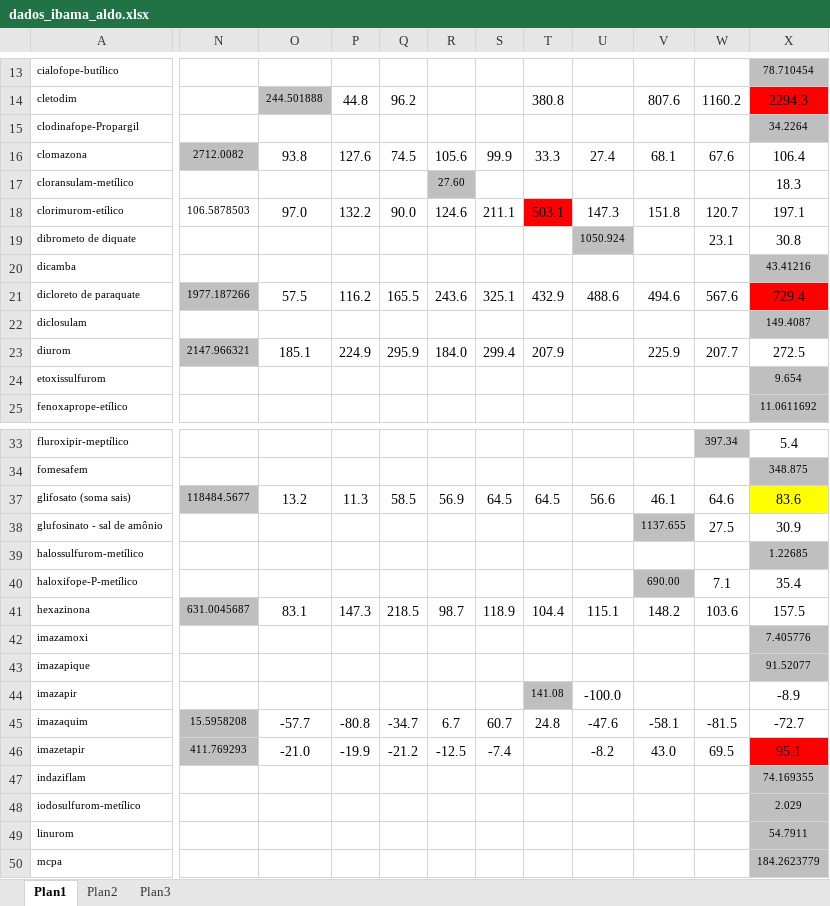
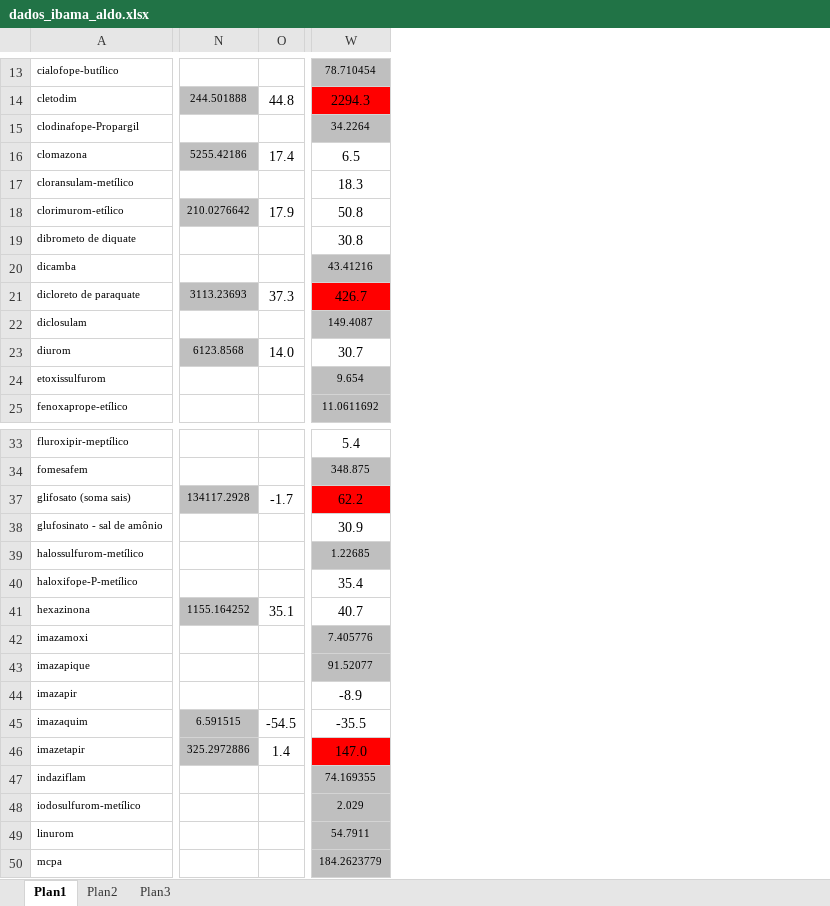
Before and after one commit to maxwelco/aws_paper, an Excel workbook: brasil/figures/dados_ibama_aldo.xlsx, sheet Plan1, drawn as a sheet; only a part is shown, gaps mark what is left out; values as stored, in another font and other column widths than the file's, no borders; removed rows and columns are numbered as before the commit, all else as after; the diff covers the shown part only; the diff names each change by its address in the sheet, - before the commit and + after, or states it on an @@ line.

```diff
--- a/brasil/figures/dados_ibama_aldo.xlsx (sheet Plan1)
+++ b/brasil/figures/dados_ibama_aldo.xlsx (sheet Plan1)
-column N, rows 16-23: 2712.0082 |  | 106.5878503 |  |  | 1977.187266 |  | 2147.966321; rows 37-46: 118484.5677 |  |  |  | 631.0045687 |  |  |  | 15.5958208 | 411.769293
-column O, rows 14-23: 244.501888 |  | 93.8 |  | 97.0 |  |  | 57.5 |  | 185.1; rows 37-46: 13.2 |  |  |  | 83.1 |  |  |  | -57.7 | -21.0
-column P, rows 14-23: 44.8 |  | 127.6 |  | 132.2 |  |  | 116.2 |  | 224.9; rows 37-46: 11.3 |  |  |  | 147.3 |  |  |  | -80.8 | -19.9
-column Q, rows 14-23: 96.2 |  | 74.5 |  | 90.0 |  |  | 165.5 |  | 295.9; rows 37-46: 58.5 |  |  |  | 218.5 |  |  |  | -34.7 | -21.2
-column R, rows 16-23: 105.6 | 27.60 | 124.6 |  |  | 243.6 |  | 184.0; rows 37-46: 56.9 |  |  |  | 98.7 |  |  |  | 6.7 | -12.5
-column S, rows 16-23: 99.9 |  | 211.1 |  |  | 325.1 |  | 299.4; rows 37-46: 64.5 |  |  |  | 118.9 |  |  |  | 60.7 | -7.4
-column T, rows 14-23: 380.8 |  | 33.3 |  | 503.1 |  |  | 432.9 |  | 207.9; rows 37-45: 64.5 |  |  |  | 104.4 |  |  | 141.08 | 24.8
-column U, rows 16-21: 27.4 |  | 147.3 | 1050.924 |  | 488.6; rows 37-46: 56.6 |  |  |  | 115.1 |  |  | -100.0 | -47.6 | -8.2
-column V, rows 14-23: 807.6 |  | 68.1 |  | 151.8 |  |  | 494.6 |  | 225.9; rows 37-46: 46.1 | 1137.655 |  | 690.00 | 148.2 |  |  |  | -58.1 | 43.0
-column W, rows 14-23: 1160.2 |  | 67.6 |  | 120.7 | 23.1 |  | 567.6 |  | 207.7; rows 33-46: 397.34 |  | 64.6 | 27.5 |  | 7.1 | 103.6 |  |  |  | -81.5 | 69.5
+column N, rows 14-23: 244.501888 |  | 5255.42186 |  | 210.0276642 |  |  | 3113.23693 |  | 6123.8568; rows 37-46: 134117.2928 |  |  |  | 1155.164252 |  |  |  | 6.591515 | 325.2972886
+column O, rows 14-23: 44.8 |  | 17.4 |  | 17.9 |  |  | 37.3 |  | 14.0; rows 37-46: -1.7 |  |  |  | 35.1 |  |  |  | -54.5 | 1.4
-W16: 106.4
+W16: 6.5
-W18: 197.1
+W18: 50.8
-W21: 729.4
+W21: 426.7
-W23: 272.5
+W23: 30.7
-W37: 83.6
+W37: 62.2
-W37 fill: #FFFF00
+W37 fill: #FF0000
-W41: 157.5
+W41: 40.7
-W45: -72.7
+W45: -35.5
-W46: 95.1
+W46: 147.0
```
Also changed, not shown: 1 removed row, 13 added columns, 32 edited cells and cell formats elsewhere in this sheet, formulas that keep their value, hidden cells, 3 other files.
